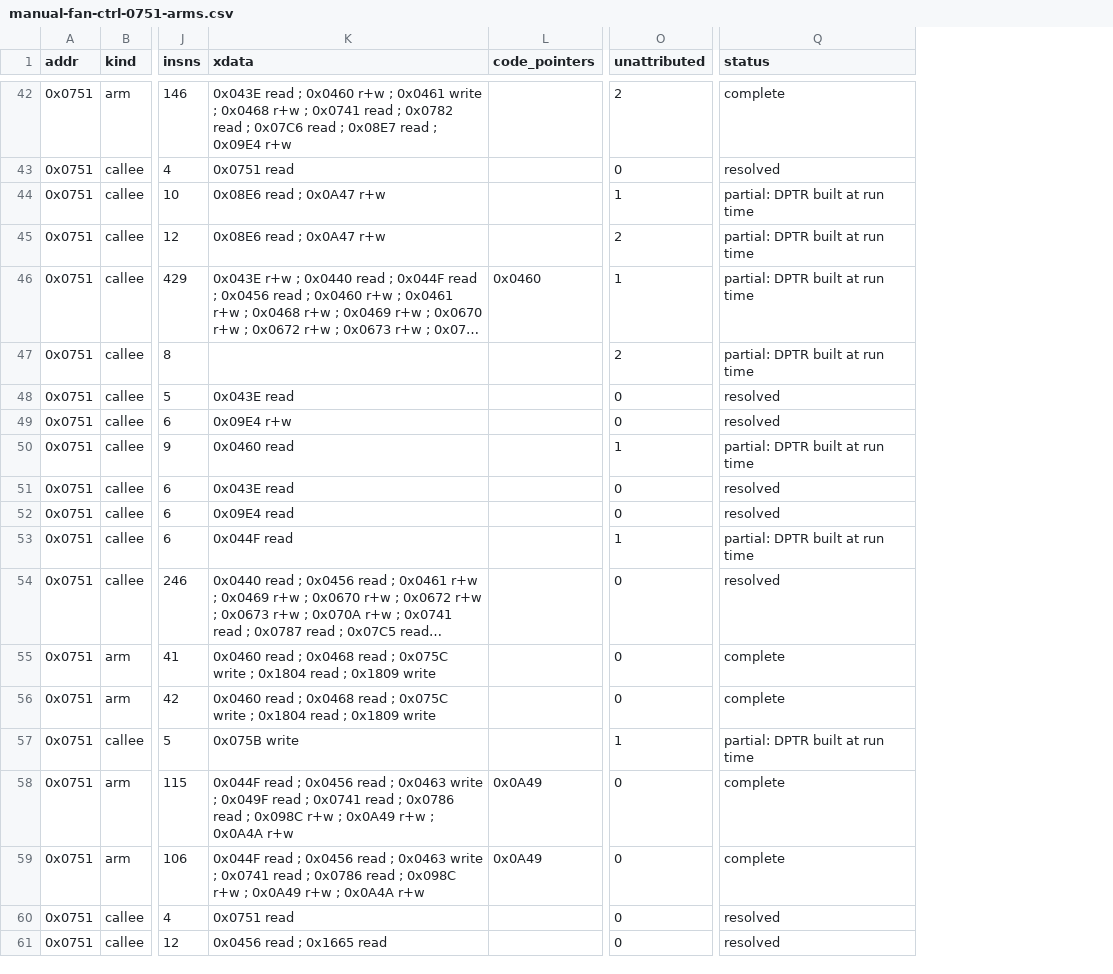
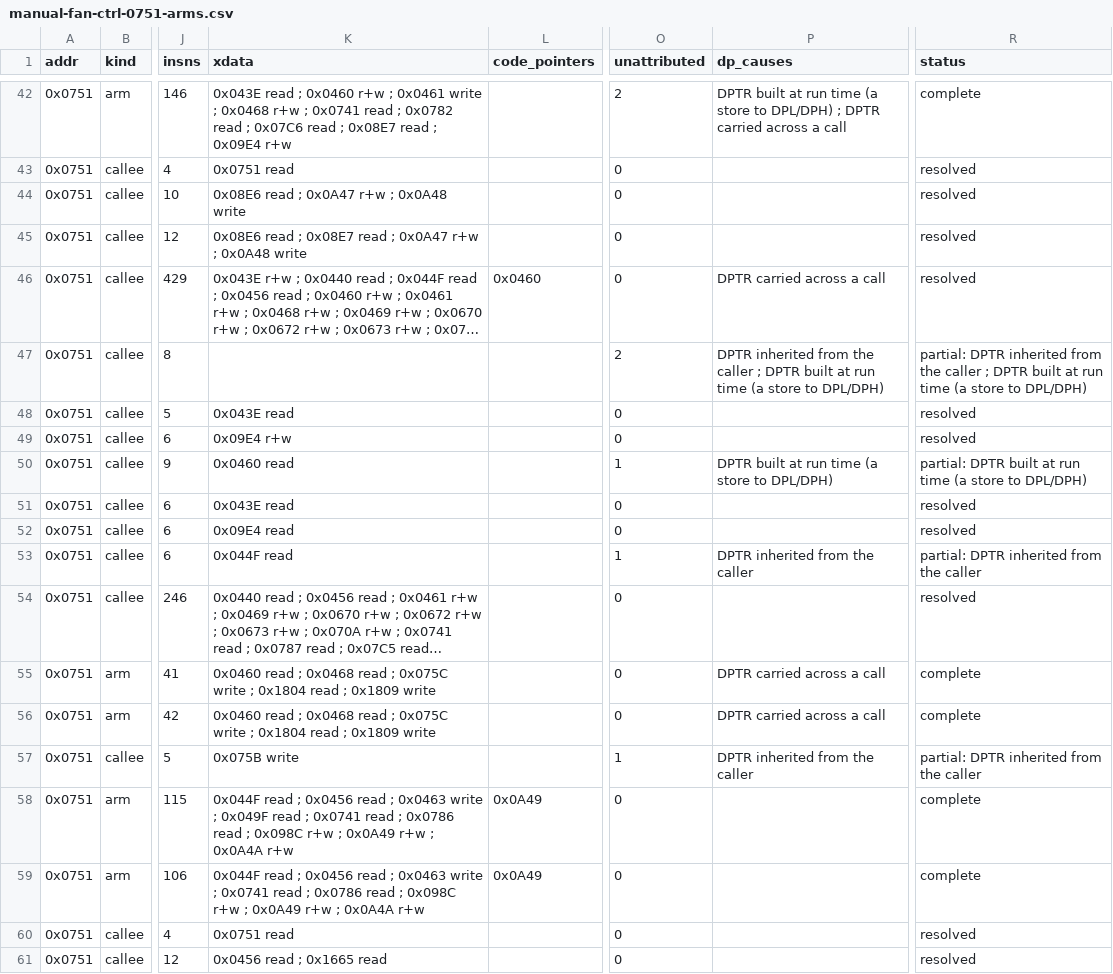
Before and after one commit to ElDavoo/tongfang-gm7mg7p-re, a CSV file: ec/annotations/manual-fan-ctrl-0751-arms.csv, drawn as a sheet; only a part is shown, gaps mark what is left out; long unchanged cells end in …; addresses are those after the commit; the diff covers the shown part only; the diff names each change by its address in the sheet, - before the commit and + after, or states it on an @@ line.

```diff
--- a/ec/annotations/manual-fan-ctrl-0751-arms.csv
+++ b/ec/annotations/manual-fan-ctrl-0751-arms.csv
+column P (dp_causes), rows 42-57: DPTR built at run time (a store to DPL/DPH) ; DPTR carried across a call |  |  |  | DPTR carried across a call | DPTR inherited from the caller ; DPTR built at run time (a store to DPL/DPH) |  |  | DPTR built at run time (a store to DPL/DPH) |  |  | DPTR inherited from the caller |  | DPTR carried across a call | DPTR carried across a call | DPTR inherited from the caller
-K44 (xdata): 0x08E6 read ; 0x0A47 r+w
+K44 (xdata): 0x08E6 read ; 0x0A47 r+w ; 0x0A48 write
-O44 (unattributed): 1
+O44 (unattributed): 0
-R44:R46 (status): partial: DPTR built at run time
+R44:R46 (status): resolved
-K45 (xdata): 0x08E6 read ; 0x0A47 r+w
+K45 (xdata): 0x08E6 read ; 0x08E7 read ; 0x0A47 r+w ; 0x0A48 write
-O45 (unattributed): 2
+O45 (unattributed): 0
-O46 (unattributed): 1
+O46 (unattributed): 0
-R47 (status): partial: DPTR built at run time
+R47 (status): partial: DPTR inherited from the caller ; DPTR built at run time (a store to DPL/DPH)
-R50 (status): partial: DPTR built at run time
+R50 (status): partial: DPTR built at run time (a store to DPL/DPH)
-R53 (status): partial: DPTR built at run time
+R53 (status): partial: DPTR inherited from the caller
-R57 (status): partial: DPTR built at run time
+R57 (status): partial: DPTR inherited from the caller
```
Also changed, not shown: 74 edited cells elsewhere in this file, ec/annotations/bank0-8038-handler-arms.csv, 14 other files.
